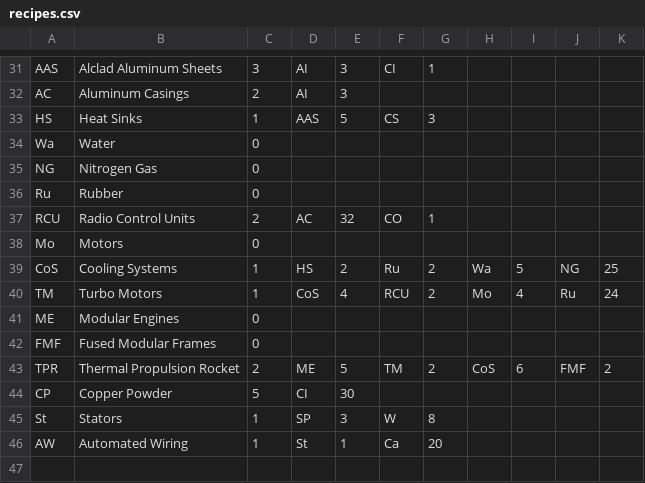
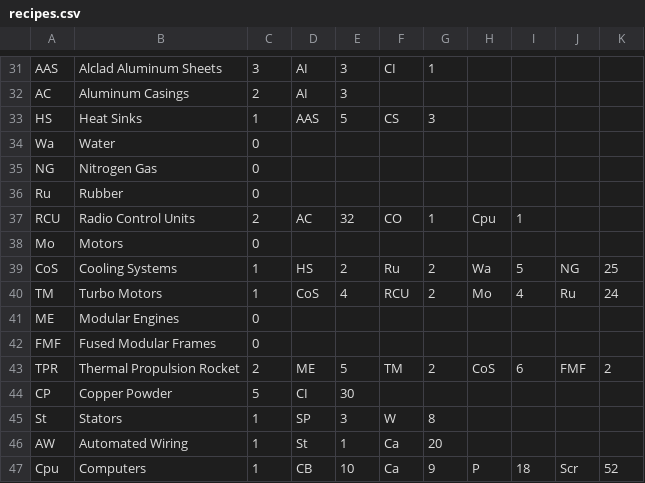
Before and after one commit to corbincallahan/satisfactory, a CSV file: recipes.csv, drawn as a sheet; only a part is shown, gaps mark what is left out.

Commit message:
Recipes

```diff
--- a/recipes.csv
+++ b/recipes.csv
@@ -36,3 +36,3 @@ NG,Nitrogen Gas,0,,,,,,,,
 Ru,Rubber,0,,,,,,,,
-RCU,Radio Control Units,2,AC,32,CO,1,,,,
+RCU,Radio Control Units,2,AC,32,CO,1,Cpu,1,,
 Mo,Motors,0,,,,,,,,
@@ -46 +46,2 @@ St,Stators,1,SP,3,W,8,,,,
 AW,Automated Wiring,1,St,1,Ca,20,,,,
+Cpu,Computers,1,CB,10,Ca,9,P,18,Scr,52
```
